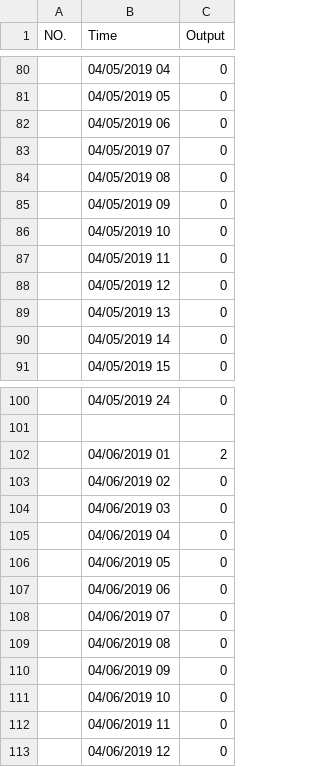
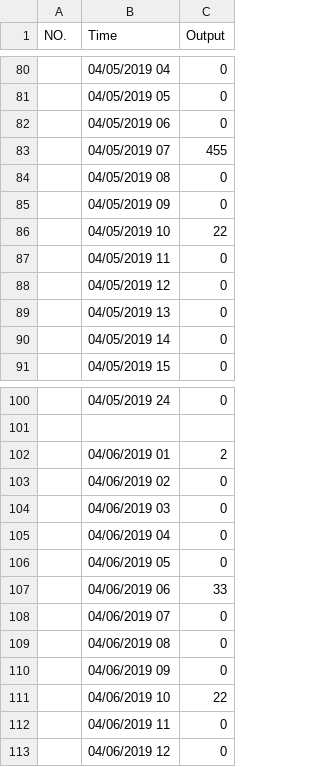
Before and after one commit to Mucly/HMICSVParse-vba, a CSV file: PPH/PPH.csv, drawn as a sheet; only a part is shown, gaps mark what is left out; the diff covers the shown part only.

```diff
--- a/PPH/PPH.csv
+++ b/PPH/PPH.csv
@@ -82,6 +82,6 @@ NO.,Time,Output
  ,04/05/2019 06,0
- ,04/05/2019 07,0
+ ,04/05/2019 07,455
  ,04/05/2019 08,0
  ,04/05/2019 09,0
- ,04/05/2019 10,0
+ ,04/05/2019 10,22
  ,04/05/2019 11,0
@@ -106,3 +106,3 @@ NO.,Time,Output
  ,04/06/2019 05,0
- ,04/06/2019 06,0
+ ,04/06/2019 06,33
  ,04/06/2019 07,0
@@ -110,3 +110,3 @@ NO.,Time,Output
  ,04/06/2019 09,0
- ,04/06/2019 10,0
+ ,04/06/2019 10,22
  ,04/06/2019 11,0
```
Also changed, not shown: 18 edited cells elsewhere in this file, 2 other files.
